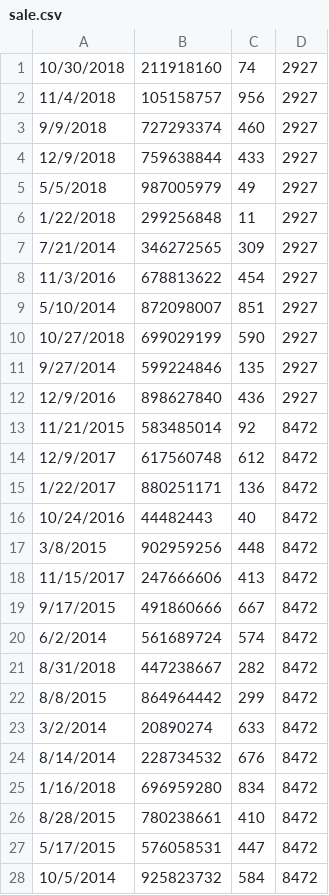
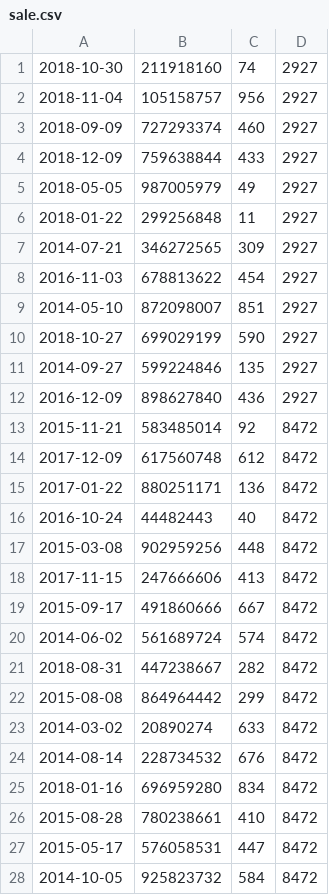
Before and after one commit to dbgrouporganization/DB_repo, a CSV file: csv files/sale.csv, drawn as a sheet; only a part is shown; the diff covers the shown part only.

Commit message:
re-initialized DB due to options_id being varchar in vehicle and int in options. also updated formating of date in sale

```diff
--- a/csv files/sale.csv
+++ b/csv files/sale.csv
@@ -1,28 +1,28 @@
-10/30/2018,211918160,74,2927
-11/4/2018,105158757,956,2927
-9/9/2018,727293374,460,2927
-12/9/2018,759638844,433,2927
-5/5/2018,987005979,49,2927
-1/22/2018,299256848,11,2927
-7/21/2014,346272565,309,2927
-11/3/2016,678813622,454,2927
-5/10/2014,872098007,851,2927
-10/27/2018,699029199,590,2927
-9/27/2014,599224846,135,2927
-12/9/2016,898627840,436,2927
-11/21/2015,583485014,92,8472
-12/9/2017,617560748,612,8472
-1/22/2017,880251171,136,8472
-10/24/2016,44482443,40,8472
-3/8/2015,902959256,448,8472
-11/15/2017,247666606,413,8472
-9/17/2015,491860666,667,8472
-6/2/2014,561689724,574,8472
-8/31/2018,447238667,282,8472
-8/8/2015,864964442,299,8472
-3/2/2014,20890274,633,8472
-8/14/2014,228734532,676,8472
-1/16/2018,696959280,834,8472
-8/28/2015,780238661,410,8472
-5/17/2015,576058531,447,8472
-10/5/2014,925823732,584,8472
+2018-10-30,211918160,74,2927
+2018-11-04,105158757,956,2927
+2018-09-09,727293374,460,2927
+2018-12-09,759638844,433,2927
+2018-05-05,987005979,49,2927
+2018-01-22,299256848,11,2927
+2014-07-21,346272565,309,2927
+2016-11-03,678813622,454,2927
+2014-05-10,872098007,851,2927
+2018-10-27,699029199,590,2927
+2014-09-27,599224846,135,2927
+2016-12-09,898627840,436,2927
+2015-11-21,583485014,92,8472
+2017-12-09,617560748,612,8472
+2017-01-22,880251171,136,8472
+2016-10-24,44482443,40,8472
+2015-03-08,902959256,448,8472
+2017-11-15,247666606,413,8472
+2015-09-17,491860666,667,8472
+2014-06-02,561689724,574,8472
+2018-08-31,447238667,282,8472
+2015-08-08,864964442,299,8472
+2014-03-02,20890274,633,8472
+2014-08-14,228734532,676,8472
+2018-01-16,696959280,834,8472
+2015-08-28,780238661,410,8472
+2015-05-17,576058531,447,8472
+2014-10-05,925823732,584,8472
```
Also changed, not shown: 32 edited cells elsewhere in this file, 11 other files.
